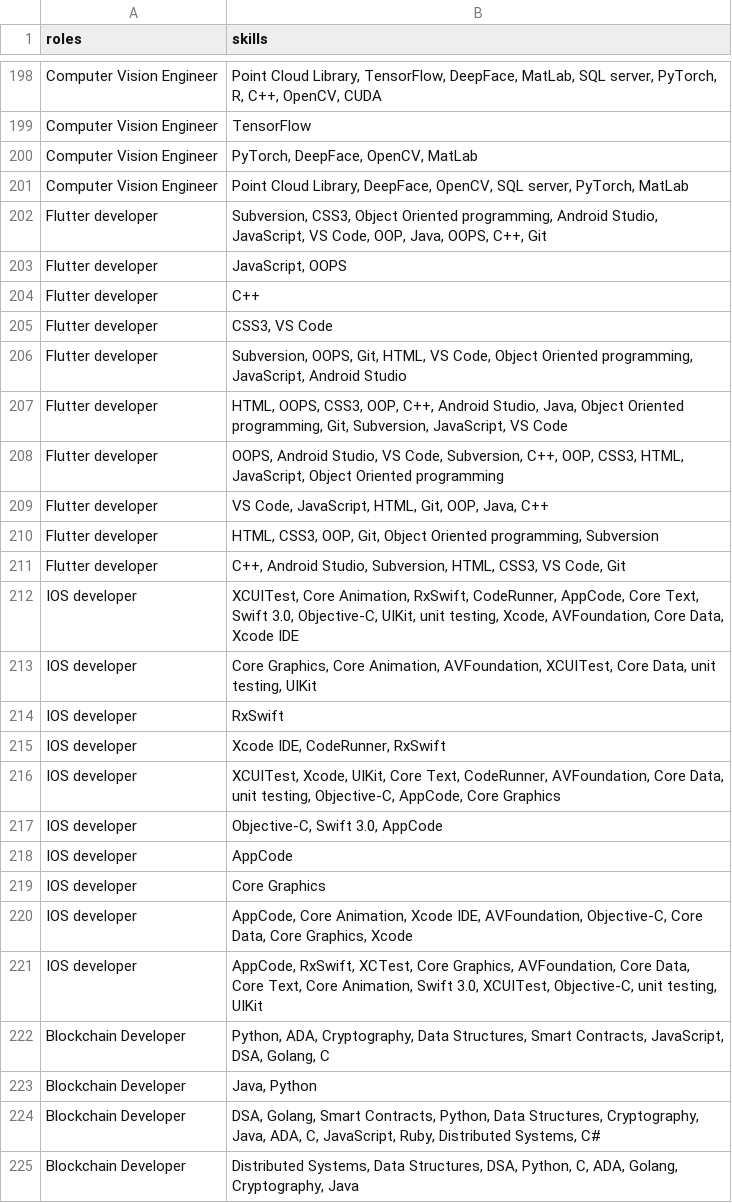
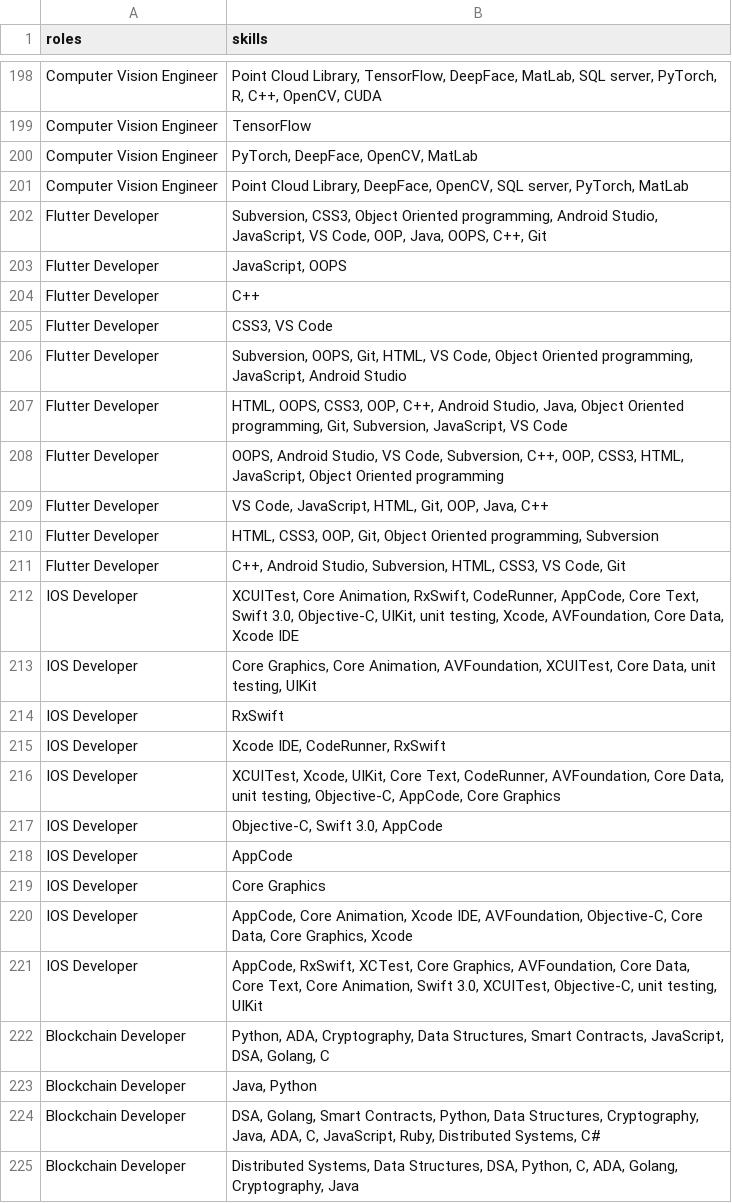
Before and after one commit to Sahana-K-2002/resume_parser_role_recommender, a CSV file: resume.csv, drawn as a sheet; only a part is shown, gaps mark what is left out; the diff covers the shown part only.

```diff
--- a/resume.csv
+++ b/resume.csv
@@ -201,22 +201,22 @@ Computer Vision Engineer,"PyTorch, DeepFace, OpenCV, MatLab"
 Computer Vision Engineer,"Point Cloud Library, DeepFace, OpenCV, SQL server, PyTorch, MatLab"
-Flutter developer,"Subversion, CSS3, Object Oriented programming, Android Studio, JavaScript, VS Code, OOP, Java, OOPS, C++, Git"
-Flutter developer,"JavaScript, OOPS"
-Flutter developer,C++
-Flutter developer,"CSS3, VS Code"
-Flutter developer,"Subversion, OOPS, Git, HTML, VS Code, Object Oriented programming, JavaScript, Android Studio"
-Flutter developer,"HTML, OOPS, CSS3, OOP, C++, Android Studio, Java, Object Oriented programming, Git, Subversion, JavaScript, VS Code"
-Flutter developer,"OOPS, Android Studio, VS Code, Subversion, C++, OOP, CSS3, HTML, JavaScript, Object Oriented programming"
-Flutter developer,"VS Code, JavaScript, HTML, Git, OOP, Java, C++"
-Flutter developer,"HTML, CSS3, OOP, Git, Object Oriented programming, Subversion"
-Flutter developer,"C++, Android Studio, Subversion, HTML, CSS3, VS Code, Git"
-IOS developer,"XCUITest, Core Animation, RxSwift, CodeRunner, AppCode, Core Text, Swift 3.0, Objective-C, UIKit, unit testing, Xcode, AVFoundation, Core Data, Xcode IDE"
-IOS developer,"Core Graphics, Core Animation, AVFoundation, XCUITest, Core Data, unit testing, UIKit"
-IOS developer,RxSwift
-IOS developer,"Xcode IDE, CodeRunner, RxSwift"
-IOS developer,"XCUITest, Xcode, UIKit, Core Text, CodeRunner, AVFoundation, Core Data, unit testing, Objective-C, AppCode, Core Graphics"
-IOS developer,"Objective-C, Swift 3.0, AppCode"
-IOS developer,AppCode
-IOS developer,Core Graphics
-IOS developer,"AppCode, Core Animation, Xcode IDE, AVFoundation, Objective-C, Core Data, Core Graphics, Xcode"
-IOS developer,"AppCode, RxSwift, XCTest, Core Graphics, AVFoundation, Core Data, Core Text, Core Animation, Swift 3.0, XCUITest, Objective-C, unit testing, UIKit"
+Flutter Developer,"Subversion, CSS3, Object Oriented programming, Android Studio, JavaScript, VS Code, OOP, Java, OOPS, C++, Git"
+Flutter Developer,"JavaScript, OOPS"
+Flutter Developer,C++
+Flutter Developer,"CSS3, VS Code"
+Flutter Developer,"Subversion, OOPS, Git, HTML, VS Code, Object Oriented programming, JavaScript, Android Studio"
+Flutter Developer,"HTML, OOPS, CSS3, OOP, C++, Android Studio, Java, Object Oriented programming, Git, Subversion, JavaScript, VS Code"
+Flutter Developer,"OOPS, Android Studio, VS Code, Subversion, C++, OOP, CSS3, HTML, JavaScript, Object Oriented programming"
+Flutter Developer,"VS Code, JavaScript, HTML, Git, OOP, Java, C++"
+Flutter Developer,"HTML, CSS3, OOP, Git, Object Oriented programming, Subversion"
+Flutter Developer,"C++, Android Studio, Subversion, HTML, CSS3, VS Code, Git"
+IOS Developer,"XCUITest, Core Animation, RxSwift, CodeRunner, AppCode, Core Text, Swift 3.0, Objective-C, UIKit, unit testing, Xcode, AVFoundation, Core Data, Xcode IDE"
+IOS Developer,"Core Graphics, Core Animation, AVFoundation, XCUITest, Core Data, unit testing, UIKit"
+IOS Developer,RxSwift
+IOS Developer,"Xcode IDE, CodeRunner, RxSwift"
+IOS Developer,"XCUITest, Xcode, UIKit, Core Text, CodeRunner, AVFoundation, Core Data, unit testing, Objective-C, AppCode, Core Graphics"
+IOS Developer,"Objective-C, Swift 3.0, AppCode"
+IOS Developer,AppCode
+IOS Developer,Core Graphics
+IOS Developer,"AppCode, Core Animation, Xcode IDE, AVFoundation, Objective-C, Core Data, Core Graphics, Xcode"
+IOS Developer,"AppCode, RxSwift, XCTest, Core Graphics, AVFoundation, Core Data, Core Text, Core Animation, Swift 3.0, XCUITest, Objective-C, unit testing, UIKit"
 Blockchain Developer,"Python, ADA, Cryptography, Data Structures, Smart Contracts, JavaScript, DSA, Golang, C"
```
Also changed, not shown: 80 edited cells elsewhere in this file, 2 other files.
